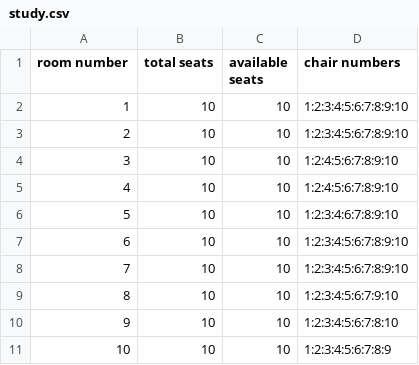
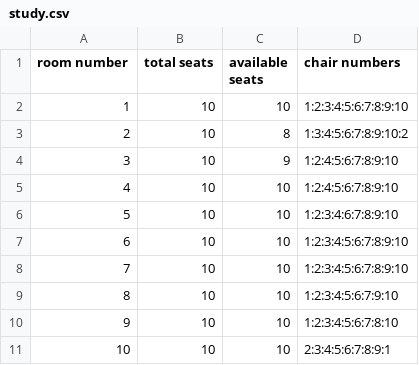
Before and after one commit to nalinasai/university-study-room, a CSV file: study.csv, drawn as a sheet.

Commit message:
update the available seats in study csv file when seat release and reserve

```diff
--- a/study.csv
+++ b/study.csv
@@ -2,4 +2,4 @@ room number,total seats,available seats,chair numbers
 1,10,10,1:2:3:4:5:6:7:8:9:10
-2,10,10,1:2:3:4:5:6:7:8:9:10
-3,10,10,1:2:4:5:6:7:8:9:10
+2,10,8,1:3:4:5:6:7:8:9:10:2
+3,10,9,1:2:4:5:6:7:8:9:10
 4,10,10,1:2:4:5:6:7:8:9:10
@@ -10,2 +10,2 @@ room number,total seats,available seats,chair numbers
 9,10,10,1:2:3:4:5:6:7:8:10
-10,10,10,1:2:3:4:5:6:7:8:9
+10,10,10,2:3:4:5:6:7:8:9:1
```
Also changed, not shown: student.csv, 5 other files.
